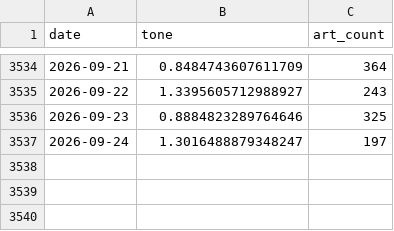
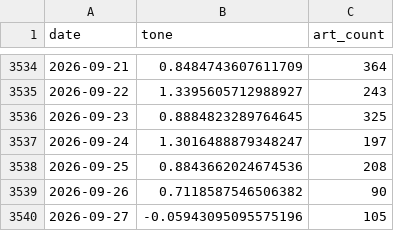
Before and after one commit to kevinrambhia11/nvda-news-quant, a CSV file: artifacts/cache/bq_industry.csv, drawn as a sheet; only a part is shown, gaps mark what is left out.

```diff
--- a/artifacts/cache/bq_industry.csv
+++ b/artifacts/cache/bq_industry.csv
@@ -3535,3 +3535,6 @@ date,tone,art_count
 2026-09-22,1.3395605712988927,243
-2026-09-23,0.8884823289764646,325
+2026-09-23,0.8884823289764645,325
 2026-09-24,1.3016488879348247,197
+2026-09-25,0.8843662024674536,208
+2026-09-26,0.7118587546506382,90
+2026-09-27,-0.05943095095575196,105
```
Also changed, not shown: artifacts/cache/bq_nvda_tone.csv, artifacts/cache/gdelt_competitors.csv, 8 other files.
